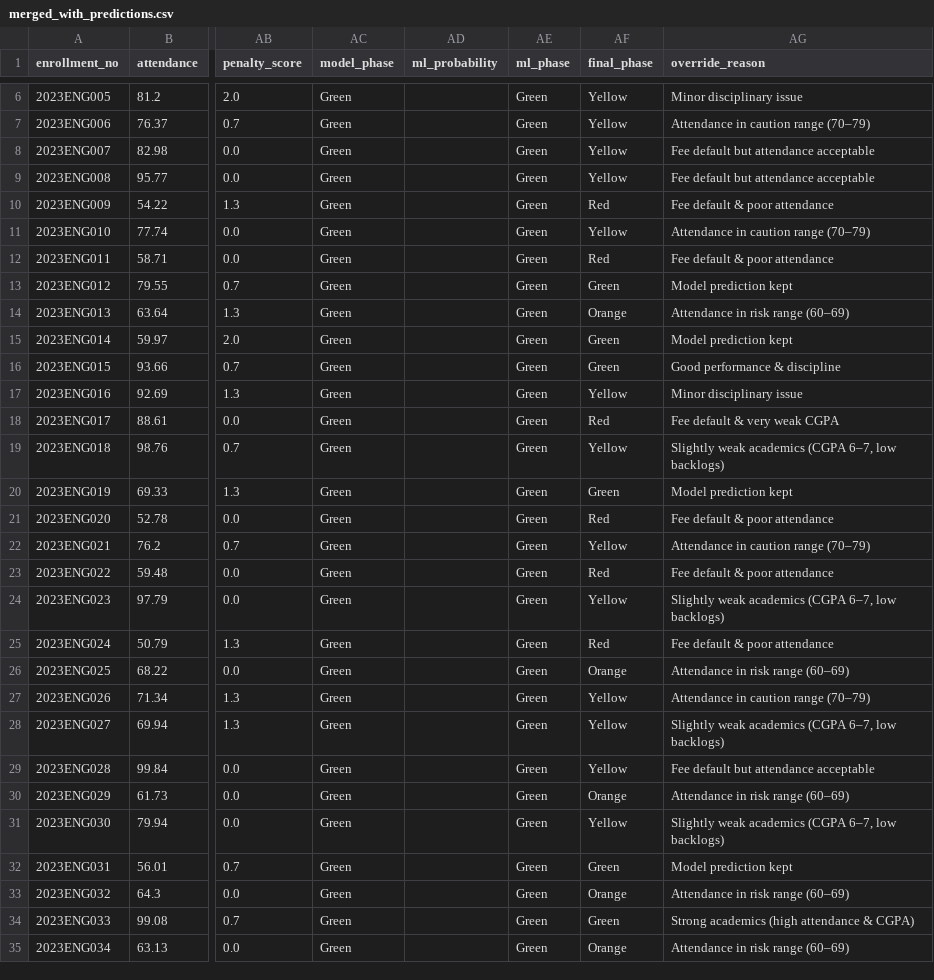
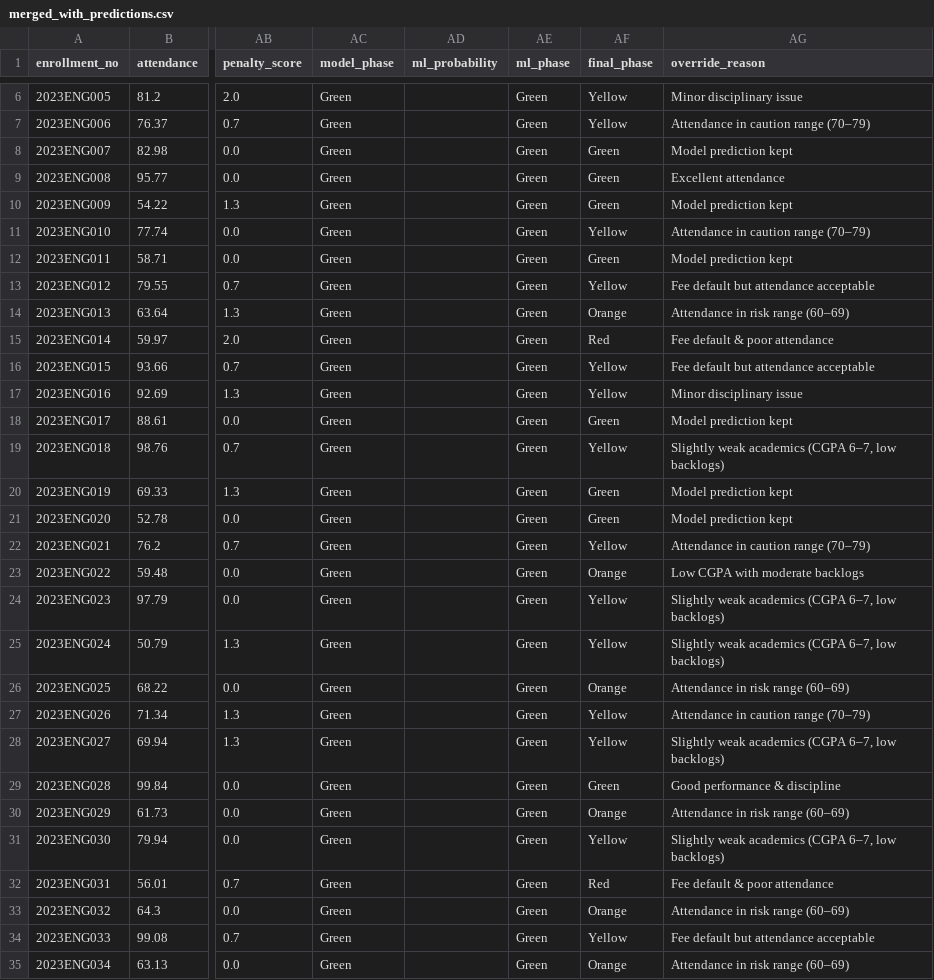
Before and after one commit to Nandini-76/Aarohan-SIH, a CSV file: backend/app/data/merged_with_predictions.csv, drawn as a sheet; only a part is shown, gaps mark what is left out; the diff covers the shown part only; the diff names each change by its address in the sheet, - before the commit and + after, or states it on an @@ line.

Commit message:
fee flag issue

```diff
--- a/backend/app/data/merged_with_predictions.csv
+++ b/backend/app/data/merged_with_predictions.csv
-AF8:AF9 (final_phase): Yellow
+AF8:AF9 (final_phase): Green
-AG8 (override_reason): Fee default but attendance acceptable
+AG8 (override_reason): Model prediction kept
-AG9 (override_reason): Fee default but attendance acceptable
+AG9 (override_reason): Excellent attendance
-AF10 (final_phase): Red
+AF10 (final_phase): Green
-AG10 (override_reason): Fee default & poor attendance
+AG10 (override_reason): Model prediction kept
-AF12 (final_phase): Red
+AF12 (final_phase): Green
-AG12 (override_reason): Fee default & poor attendance
+AG12 (override_reason): Model prediction kept
-AF13 (final_phase): Green
+AF13 (final_phase): Yellow
-AG13 (override_reason): Model prediction kept
+AG13 (override_reason): Fee default but attendance acceptable
-AF15 (final_phase): Green
+AF15 (final_phase): Red
-AG15 (override_reason): Model prediction kept
+AG15 (override_reason): Fee default & poor attendance
-AF16 (final_phase): Green
+AF16 (final_phase): Yellow
-AG16 (override_reason): Good performance & discipline
+AG16 (override_reason): Fee default but attendance acceptable
-AF18 (final_phase): Red
+AF18 (final_phase): Green
-AG18 (override_reason): Fee default & very weak CGPA
+AG18 (override_reason): Model prediction kept
-AF21 (final_phase): Red
+AF21 (final_phase): Green
-AG21 (override_reason): Fee default & poor attendance
+AG21 (override_reason): Model prediction kept
-AF23 (final_phase): Red
+AF23 (final_phase): Orange
-AG23 (override_reason): Fee default & poor attendance
+AG23 (override_reason): Low CGPA with moderate backlogs
-AF25 (final_phase): Red
+AF25 (final_phase): Yellow
-AG25 (override_reason): Fee default & poor attendance
+AG25 (override_reason): Slightly weak academics (CGPA 6–7, low backlogs)
-AF29 (final_phase): Yellow
+AF29 (final_phase): Green
-AG29 (override_reason): Fee default but attendance acceptable
+AG29 (override_reason): Good performance & discipline
-AF32 (final_phase): Green
+AF32 (final_phase): Red
-AG32 (override_reason): Model prediction kept
+AG32 (override_reason): Fee default & poor attendance
-AF34 (final_phase): Green
+AF34 (final_phase): Yellow
-AG34 (override_reason): Strong academics (high attendance & CGPA)
+AG34 (override_reason): Fee default but attendance acceptable
```
Also changed, not shown: 22 edited cells elsewhere in this file, 2 other files.
